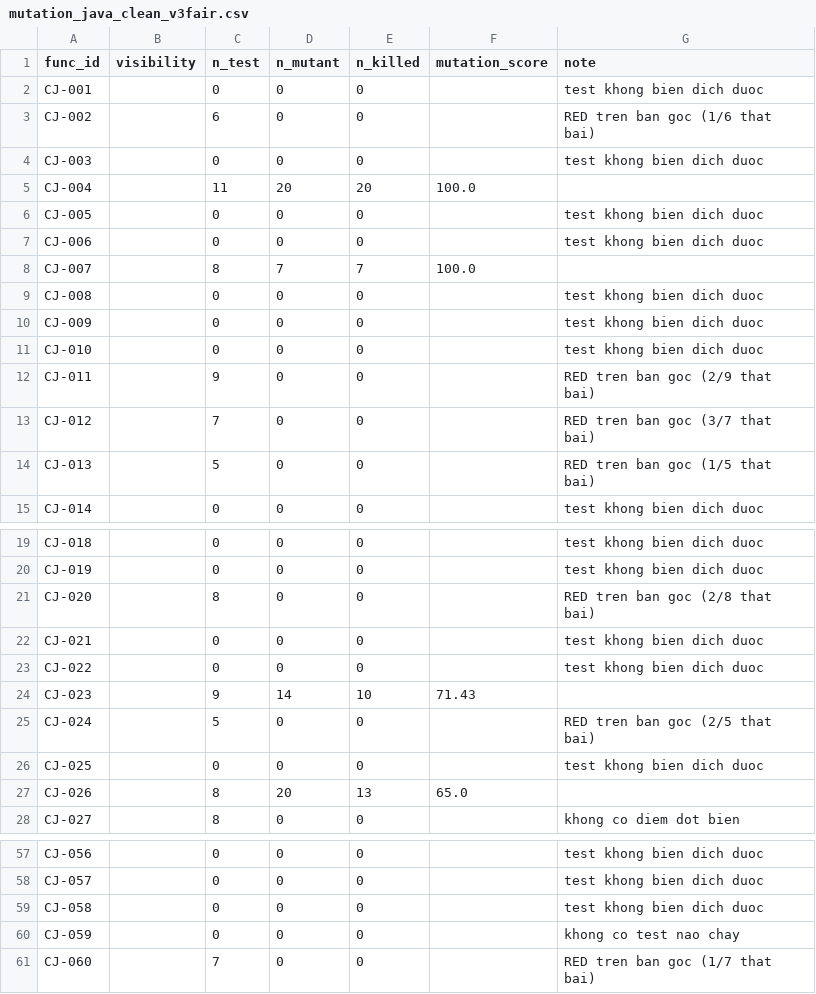
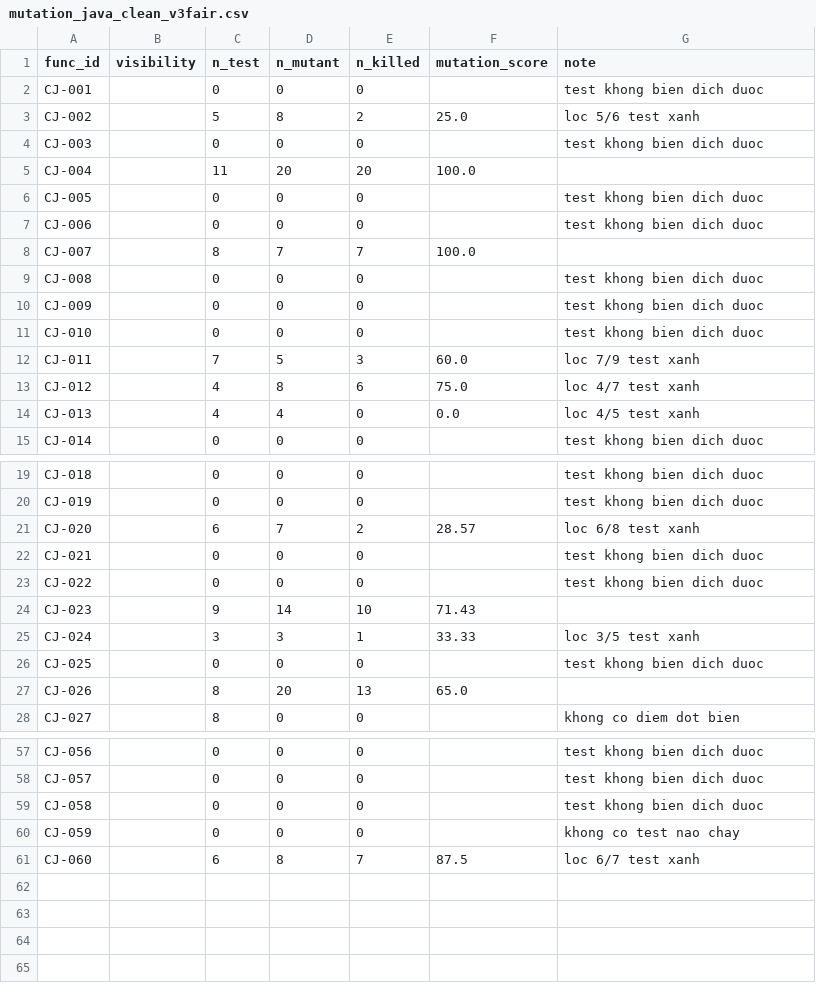
Before and after one commit to Nguyen-Tung-An/RT-SWT-nhom2, a CSV file: ms-analysis/results/mutation_java_clean_v3fair.csv, drawn as a sheet; only a part is shown, gaps mark what is left out; the diff covers the shown part only.

```diff
--- a/ms-analysis/results/mutation_java_clean_v3fair.csv
+++ b/ms-analysis/results/mutation_java_clean_v3fair.csv
@@ -2,3 +2,3 @@ func_id,visibility,n_test,n_mutant,n_killed,mutation_score,note
 CJ-001,,0,0,0,,test khong bien dich duoc
-CJ-002,,6,0,0,,RED tren ban goc (1/6 that bai)
+CJ-002,,5,8,2,25.0,loc 5/6 test xanh
 CJ-003,,0,0,0,,test khong bien dich duoc
@@ -11,5 +11,5 @@ CJ-009,,0,0,0,,test khong bien dich duoc
 CJ-010,,0,0,0,,test khong bien dich duoc
-CJ-011,,9,0,0,,RED tren ban goc (2/9 that bai)
-CJ-012,,7,0,0,,RED tren ban goc (3/7 that bai)
-CJ-013,,5,0,0,,RED tren ban goc (1/5 that bai)
+CJ-011,,7,5,3,60.0,loc 7/9 test xanh
+CJ-012,,4,8,6,75.0,loc 4/7 test xanh
+CJ-013,,4,4,0,0.0,loc 4/5 test xanh
 CJ-014,,0,0,0,,test khong bien dich duoc
@@ -20,3 +20,3 @@ CJ-018,,0,0,0,,test khong bien dich duoc
 CJ-019,,0,0,0,,test khong bien dich duoc
-CJ-020,,8,0,0,,RED tren ban goc (2/8 that bai)
+CJ-020,,6,7,2,28.57,loc 6/8 test xanh
 CJ-021,,0,0,0,,test khong bien dich duoc
@@ -24,3 +24,3 @@ CJ-022,,0,0,0,,test khong bien dich duoc
 CJ-023,,9,14,10,71.43,
-CJ-024,,5,0,0,,RED tren ban goc (2/5 that bai)
+CJ-024,,3,3,1,33.33,loc 3/5 test xanh
 CJ-025,,0,0,0,,test khong bien dich duoc
@@ -60,2 +60,2 @@ CJ-058,,0,0,0,,test khong bien dich duoc
 CJ-059,,0,0,0,,khong co test nao chay
-CJ-060,,7,0,0,,RED tren ban goc (1/7 that bai)
+CJ-060,,6,8,7,87.5,loc 6/7 test xanh
```
Also changed, not shown: 4 edited cells elsewhere in this file, 3 other files.
